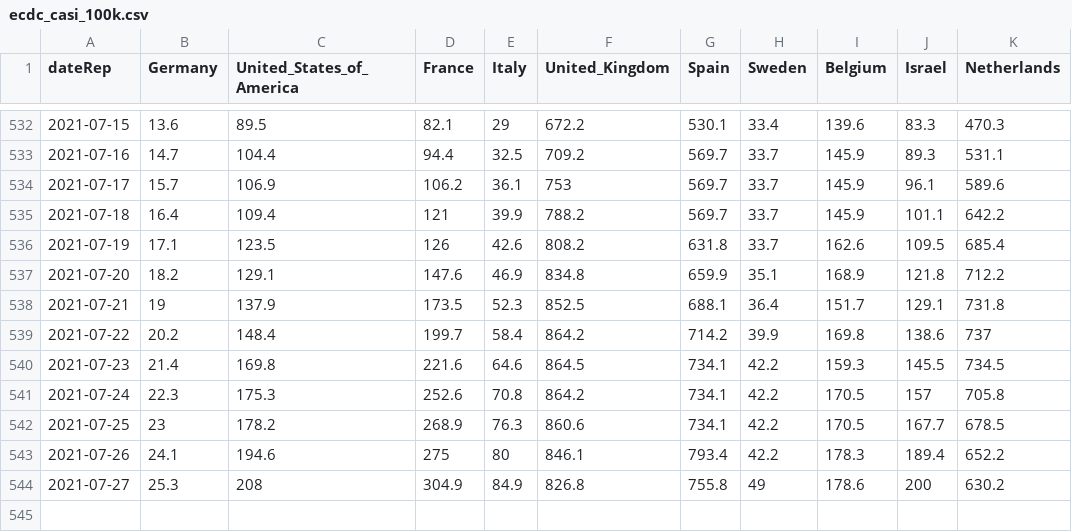
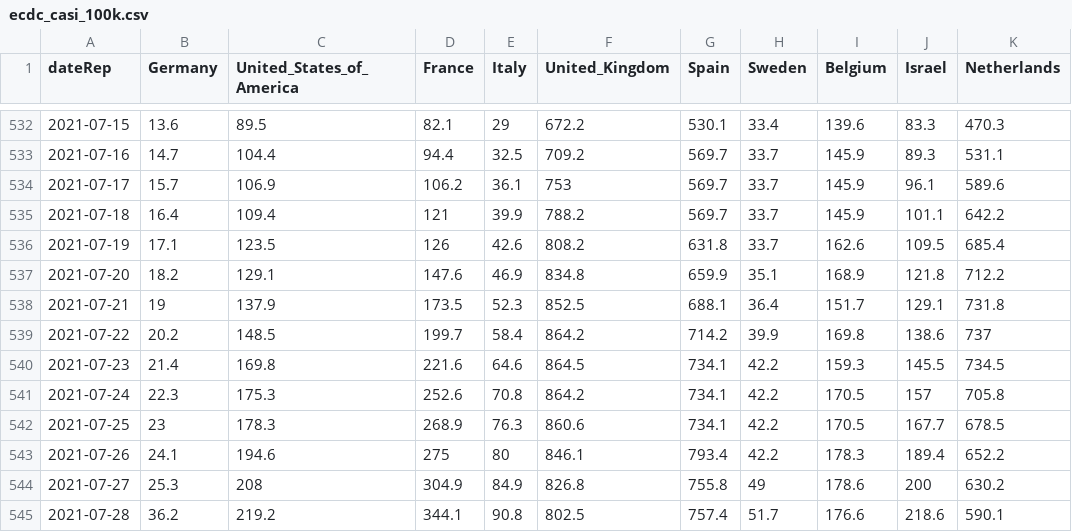
Before and after one commit to Scienzainrete/covid-19, a CSV file: ecdc_casi_100k.csv, drawn as a sheet; only a part is shown, gaps mark what is left out.

```diff
--- a/ecdc_casi_100k.csv
+++ b/ecdc_casi_100k.csv
@@ -538,7 +538,8 @@
 "2021-07-21",19,137.9,173.5,52.3,852.5,688.1,36.4,151.7,129.1,731.8
-"2021-07-22",20.2,148.4,199.7,58.4,864.2,714.2,39.9,169.8,138.6,737
+"2021-07-22",20.2,148.5,199.7,58.4,864.2,714.2,39.9,169.8,138.6,737
 "2021-07-23",21.4,169.8,221.6,64.6,864.5,734.1,42.2,159.3,145.5,734.5
 "2021-07-24",22.3,175.3,252.6,70.8,864.2,734.1,42.2,170.5,157,705.8
-"2021-07-25",23,178.2,268.9,76.3,860.6,734.1,42.2,170.5,167.7,678.5
+"2021-07-25",23,178.3,268.9,76.3,860.6,734.1,42.2,170.5,167.7,678.5
 "2021-07-26",24.1,194.6,275,80,846.1,793.4,42.2,178.3,189.4,652.2
 "2021-07-27",25.3,208,304.9,84.9,826.8,755.8,49,178.6,200,630.2
+"2021-07-28",36.2,219.2,344.1,90.8,802.5,757.4,51.7,176.6,218.6,590.1
```
Also changed, not shown: ecdc_morti_100k.csv, ita_vaccini_80+_regioni.csv, 2 other files.
